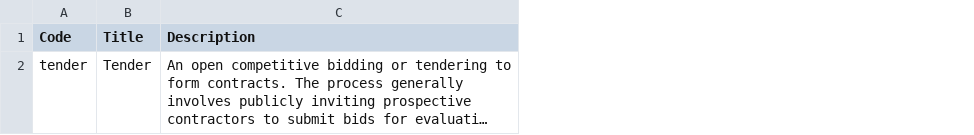
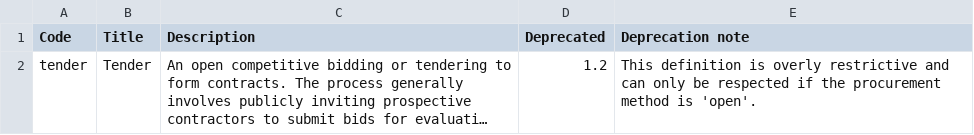
Before and after one commit to open-contracting/standard, a CSV file: schema/codelists/initiationType.csv, drawn as a sheet; long unchanged cells end in …; the diff names each change by its address in the sheet, - before the commit and + after, or states it on an @@ line.

Commit message:
release-schema: deprecate initiationType
Signed-off-by: Yohanna Lisnichuk <yohanitalisnichuk@gmail.com>

```diff
--- a/schema/codelists/initiationType.csv
+++ b/schema/codelists/initiationType.csv
+column D (Deprecated), row 2: 1.2
+column E (Deprecation note), row 2: This definition is overly restrictive and can only be respected if the procurement method is 'open'.
```
Also changed, not shown: 4 other files.
